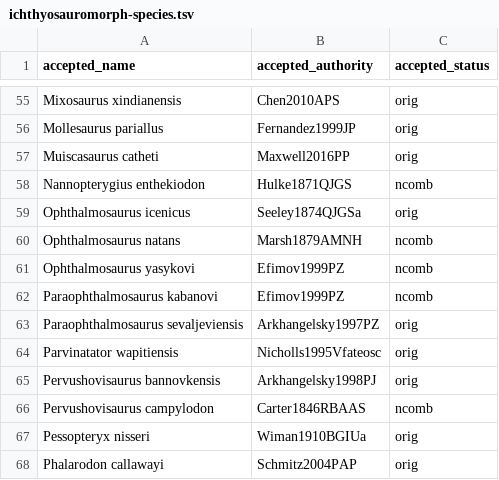
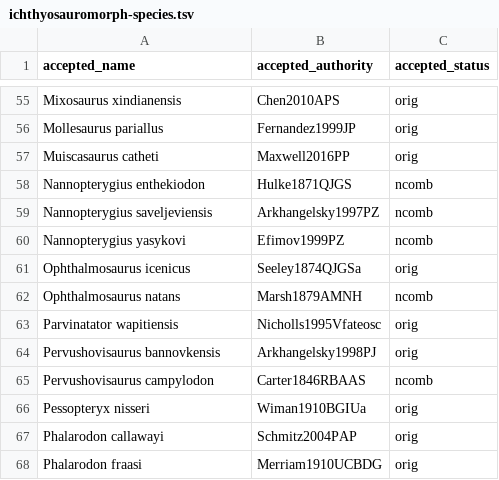
Before and after one commit to benjaminmoon/ichthyosaurs, a TSV file: ichthyosauromorph-taxonomy/ichthyosauromorph-species.tsv, drawn as a sheet; only a part is shown, gaps mark what is left out; the shorter side is filled out with more unchanged rows.

```diff
--- a/ichthyosauromorph-taxonomy/ichthyosauromorph-species.tsv
+++ b/ichthyosauromorph-taxonomy/ichthyosauromorph-species.tsv
@@ -58,7 +58,6 @@ Muiscasaurus catheti	Maxwell2016PP	orig
 Nannopterygius enthekiodon	Hulke1871QJGS	ncomb
+Nannopterygius saveljeviensis	Arkhangelsky1997PZ	ncomb
+Nannopterygius yasykovi	Efimov1999PZ	ncomb
 Ophthalmosaurus icenicus	Seeley1874QJGSa	orig
 Ophthalmosaurus natans	Marsh1879AMNH	ncomb
-Ophthalmosaurus yasykovi	Efimov1999PZ	ncomb
-Paraophthalmosaurus kabanovi	Efimov1999PZ	ncomb
-Paraophthalmosaurus sevaljeviensis	Arkhangelsky1997PZ	orig
 Parvinatator wapitiensis	Nicholls1995Vfateosc	orig
```
Also changed, not shown: ichthyosauromorph-taxonomy/ichthyosauromorph-synonymy.tsv, 4 other files.
